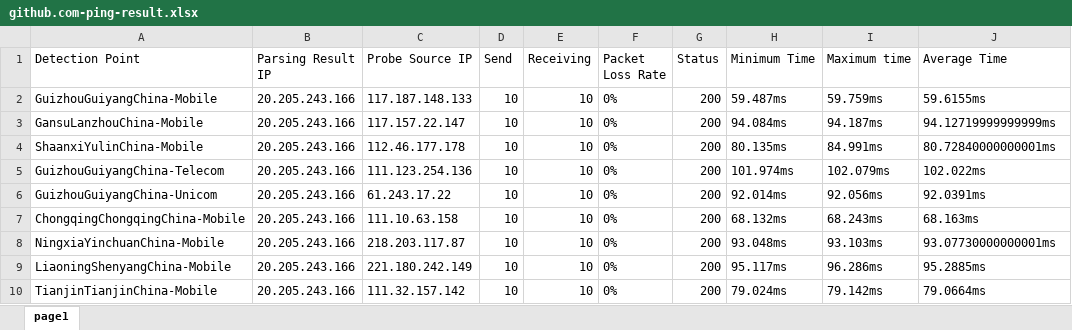
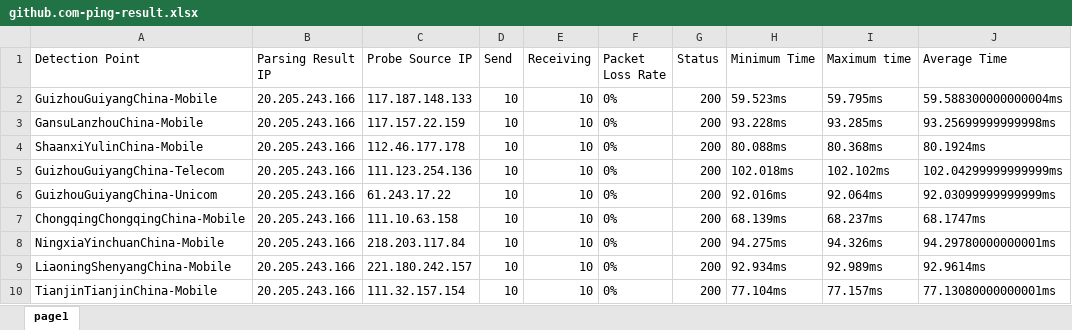
Before and after one commit to h1023605191/aliyun-boce-export, an Excel workbook: downloads/github.com-ping-result.xlsx, sheet page1, drawn as a sheet; only a part is shown; values as stored, in another font and other column widths than the file's, no borders; the diff covers the shown part only; the diff names each change by its address in the sheet, - before the commit and + after, or states it on an @@ line.

Commit message:
Add downloaded file

```diff
--- a/downloads/github.com-ping-result.xlsx (sheet page1)
+++ b/downloads/github.com-ping-result.xlsx (sheet page1)
-H2 (Minimum Time): 59.487ms
+H2 (Minimum Time): 59.523ms
-I2 (Maximum time): 59.759ms
+I2 (Maximum time): 59.795ms
-J2 (Average Time): 59.6155ms
+J2 (Average Time): 59.588300000000004ms
-C3 (Probe Source IP): 117.157.22.147
+C3 (Probe Source IP): 117.157.22.159
-H3 (Minimum Time): 94.084ms
+H3 (Minimum Time): 93.228ms
-I3 (Maximum time): 94.187ms
+I3 (Maximum time): 93.285ms
-J3 (Average Time): 94.12719999999999ms
+J3 (Average Time): 93.25699999999998ms
-H4 (Minimum Time): 80.135ms
+H4 (Minimum Time): 80.088ms
-I4 (Maximum time): 84.991ms
+I4 (Maximum time): 80.368ms
-J4 (Average Time): 80.72840000000001ms
+J4 (Average Time): 80.1924ms
-H5 (Minimum Time): 101.974ms
+H5 (Minimum Time): 102.018ms
-I5 (Maximum time): 102.079ms
+I5 (Maximum time): 102.102ms
-J5 (Average Time): 102.022ms
+J5 (Average Time): 102.04299999999999ms
-H6 (Minimum Time): 92.014ms
+H6 (Minimum Time): 92.016ms
-I6 (Maximum time): 92.056ms
+I6 (Maximum time): 92.064ms
-J6 (Average Time): 92.0391ms
+J6 (Average Time): 92.03099999999999ms
-H7 (Minimum Time): 68.132ms
+H7 (Minimum Time): 68.139ms
-I7 (Maximum time): 68.243ms
+I7 (Maximum time): 68.237ms
-J7 (Average Time): 68.163ms
+J7 (Average Time): 68.1747ms
-C8 (Probe Source IP): 218.203.117.87
+C8 (Probe Source IP): 218.203.117.84
-H8 (Minimum Time): 93.048ms
+H8 (Minimum Time): 94.275ms
-I8 (Maximum time): 93.103ms
+I8 (Maximum time): 94.326ms
-J8 (Average Time): 93.07730000000001ms
+J8 (Average Time): 94.29780000000001ms
-C9 (Probe Source IP): 221.180.242.149
+C9 (Probe Source IP): 221.180.242.157
-H9 (Minimum Time): 95.117ms
+H9 (Minimum Time): 92.934ms
-I9 (Maximum time): 96.286ms
+I9 (Maximum time): 92.989ms
-J9 (Average Time): 95.2885ms
+J9 (Average Time): 92.9614ms
-C10 (Probe Source IP): 111.32.157.142
+C10 (Probe Source IP): 111.32.157.154
-H10 (Minimum Time): 79.024ms
+H10 (Minimum Time): 77.104ms
-I10 (Maximum time): 79.142ms
+I10 (Maximum time): 77.157ms
-J10 (Average Time): 79.0664ms
+J10 (Average Time): 77.13080000000001ms
```
Also changed, not shown: 714 edited cells elsewhere in this sheet.
